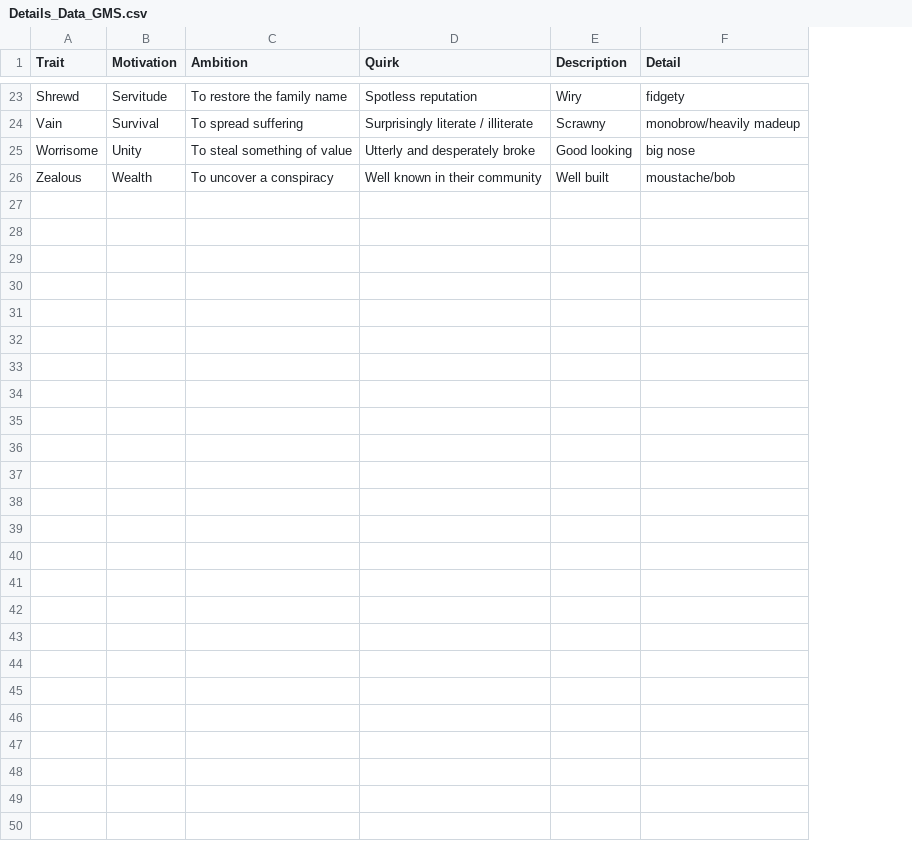
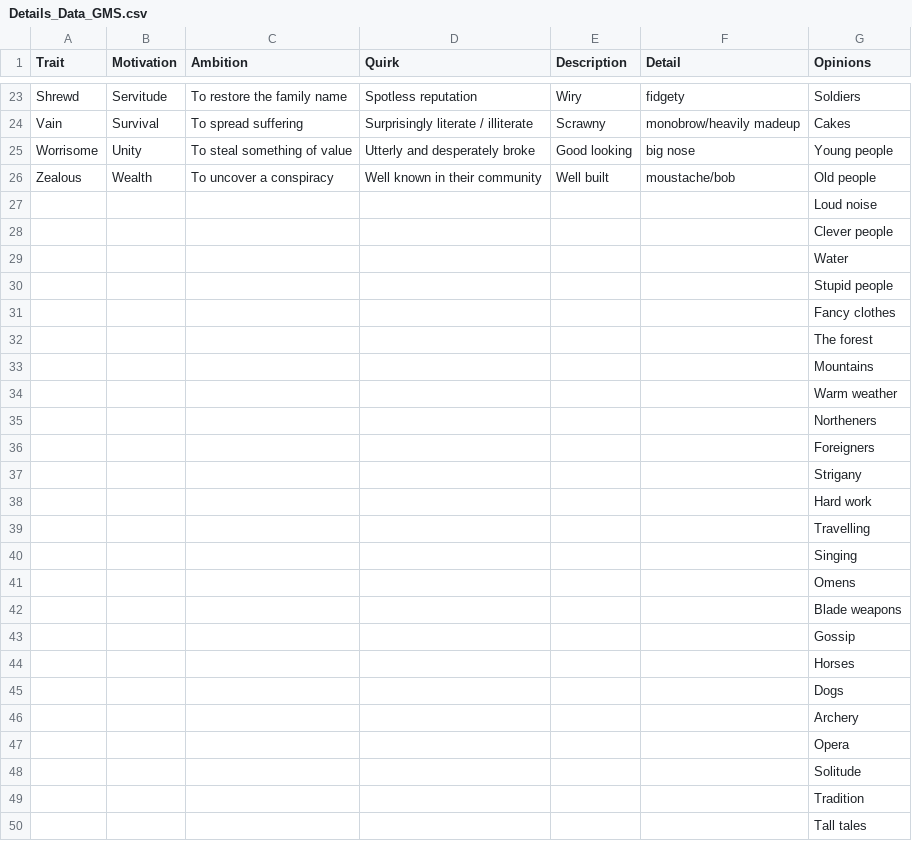
Before and after one commit to tartanmonkey/wfrp-foundry, a CSV file: Data/Details_Data_GMS.csv, drawn as a sheet; only a part is shown, gaps mark what is left out; the diff names each change by its address in the sheet, - before the commit and + after, or states it on an @@ line.

Commit message:
added opinions

```diff
--- a/Data/Details_Data_GMS.csv
+++ b/Data/Details_Data_GMS.csv
+column G (Opinions), rows 23-26: Soldiers | Cakes | Young people | Old people
+row 27:  |  |  |  |  |  | Loud noise
+row 28:  |  |  |  |  |  | Clever people
+row 29:  |  |  |  |  |  | Water
+row 30:  |  |  |  |  |  | Stupid people
+row 31:  |  |  |  |  |  | Fancy clothes
+row 32:  |  |  |  |  |  | The forest
+row 33:  |  |  |  |  |  | Mountains
+row 34:  |  |  |  |  |  | Warm weather
+row 35:  |  |  |  |  |  | Northeners
+row 36:  |  |  |  |  |  | Foreigners
+row 37:  |  |  |  |  |  | Strigany
+row 38:  |  |  |  |  |  | Hard work
+row 39:  |  |  |  |  |  | Travelling
+row 40:  |  |  |  |  |  | Singing
+row 41:  |  |  |  |  |  | Omens
+row 42:  |  |  |  |  |  | Blade weapons
+row 43:  |  |  |  |  |  | Gossip
+row 44:  |  |  |  |  |  | Horses
+row 45:  |  |  |  |  |  | Dogs
+row 46:  |  |  |  |  |  | Archery
+row 47:  |  |  |  |  |  | Opera
+row 48:  |  |  |  |  |  | Solitude
+row 49:  |  |  |  |  |  | Tradition
+row 50:  |  |  |  |  |  | Tall tales
```
Also changed, not shown: 3 other files.
